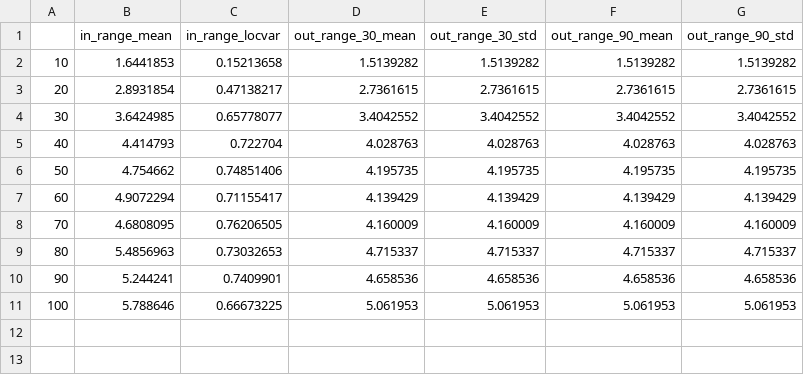
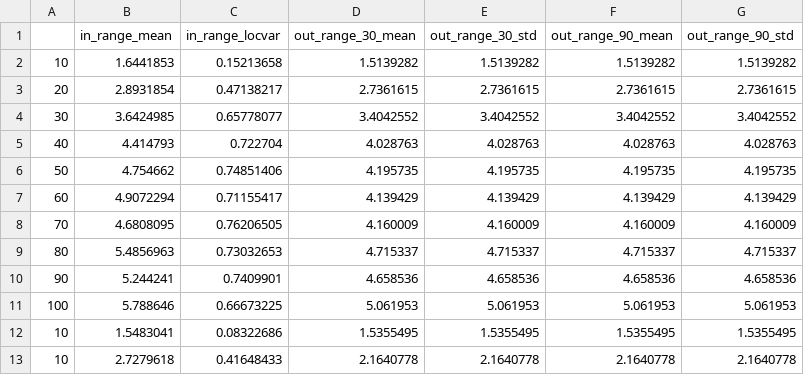
Before and after one commit to sd2880358/ori_autoencoder, a CSV file: beta_VAE/score/sample_test1/filename.csv, drawn as a sheet; the diff names each change by its address in the sheet, - before the commit and + after, or states it on an @@ line.

```diff
--- a/beta_VAE/score/sample_test1/filename.csv
+++ b/beta_VAE/score/sample_test1/filename.csv
+row 12: 10 | 1.5483041 | 0.08322686 | 1.5355495 | 1.5355495 | 1.5355495 | 1.5355495
+row 13: 10 | 2.7279618 | 0.41648433 | 2.1640778 | 2.1640778 | 2.1640778 | 2.1640778
```
Also changed, not shown: 52 other files.
